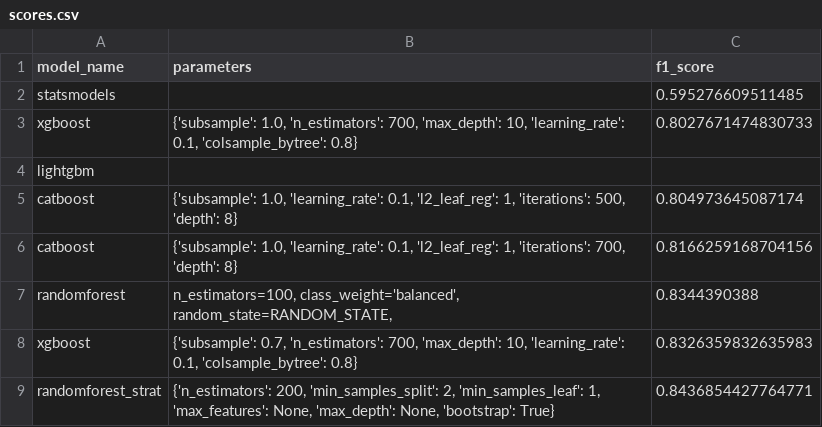
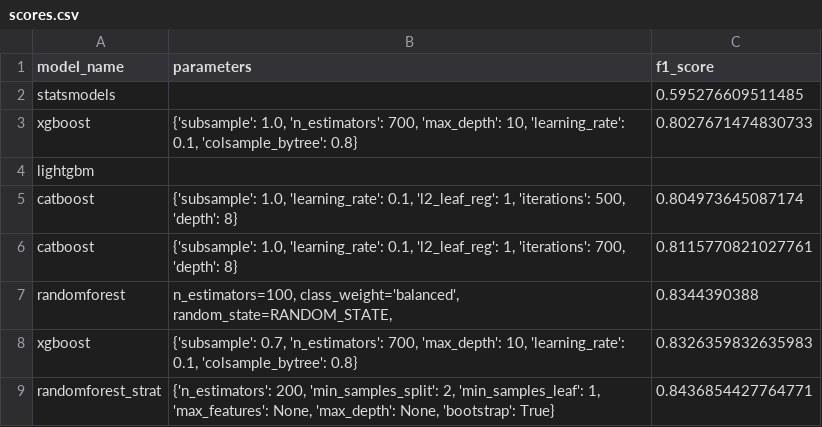
Before and after one commit to alex-touza/datathon-2025, a CSV file: models/scores.csv, drawn as a sheet.

```diff
--- a/models/scores.csv
+++ b/models/scores.csv
@@ -5,3 +5,3 @@ lightgbm,,
 catboost,"{'subsample': 1.0, 'learning_rate': 0.1, 'l2_leaf_reg': 1, 'iterations': 500, 'depth': 8}",0.804973645087174
-catboost,"{'subsample': 1.0, 'learning_rate': 0.1, 'l2_leaf_reg': 1, 'iterations': 700, 'depth': 8}",0.8166259168704156
+catboost,"{'subsample': 1.0, 'learning_rate': 0.1, 'l2_leaf_reg': 1, 'iterations': 700, 'depth': 8}",0.8115770821027761
 randomforest," n_estimators=100,    class_weight='balanced',   random_state=RANDOM_STATE,",0.8344390388
```
Also changed, not shown: 13 other files.
